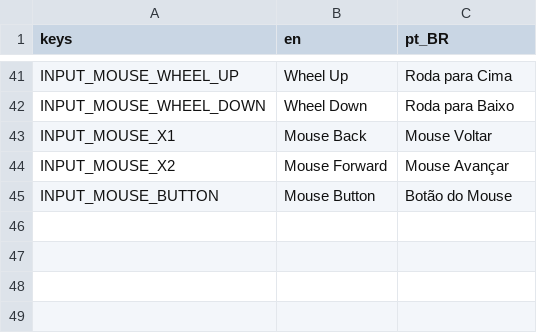
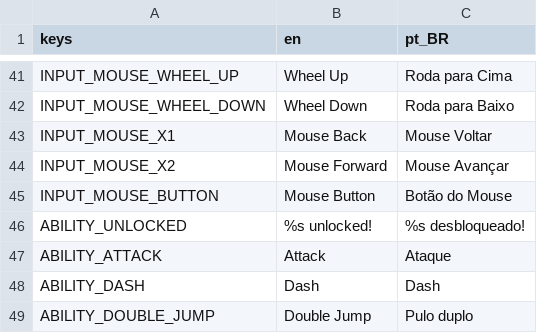
Before and after one commit to ProfTiagoBarros/2dGodotTemplate, a CSV file: localization/translations.csv, drawn as a sheet; only a part is shown, gaps mark what is left out; the diff names each change by its address in the sheet, - before the commit and + after, or states it on an @@ line.

```diff
--- a/localization/translations.csv
+++ b/localization/translations.csv
+row 46: ABILITY_UNLOCKED | %s unlocked! | %s desbloqueado!
+row 47: ABILITY_ATTACK | Attack | Ataque
+row 48: ABILITY_DASH | Dash | Dash
+row 49: ABILITY_DOUBLE_JUMP | Double Jump | Pulo duplo
```
Also changed, not shown: 35 other files.
